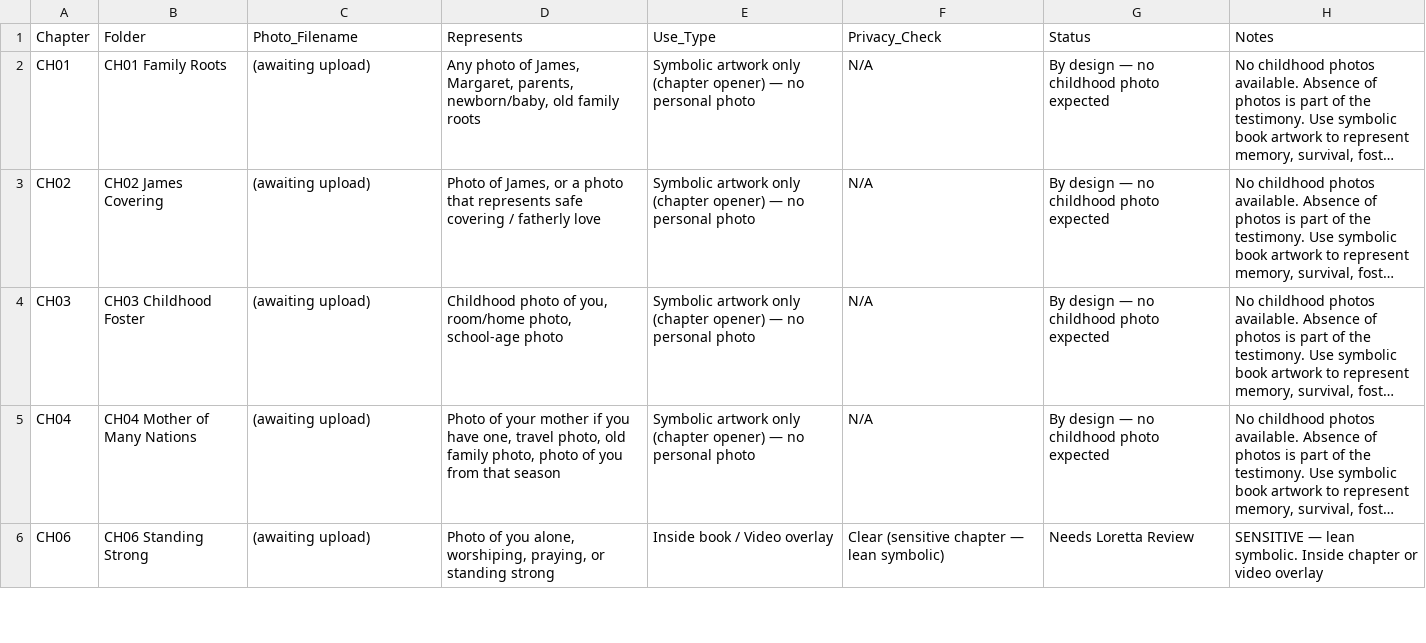
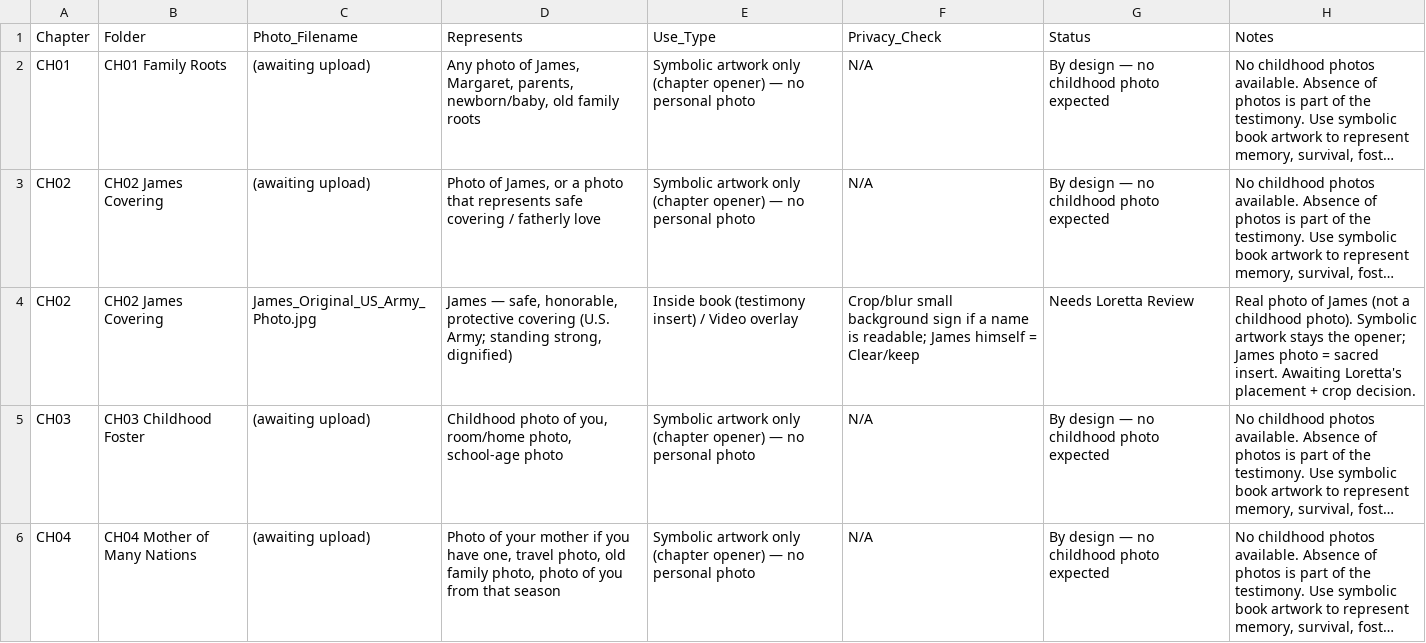
Before and after one commit to hallgross/Onedrive_Folder_Scripts, a CSV file: WOW Book – This Is How You Walk on Water/06 Visuals for Book/08 Real Testimony Visuals – Needs Review/Real_Testimony_Visuals_Intake.csv, drawn as a sheet; only a part is shown; the shorter side is filled out with more unchanged rows; long unchanged cells end in …; the diff names each change by its address in the sheet, - before the commit and + after, or states it on an @@ line.

```diff
--- a/WOW Book – This Is How You Walk on Water/06 Visuals for Book/08 Real Testimony Visuals – Needs Review/Real_Testimony_Visuals_Intake.csv
+++ b/WOW Book – This Is How You Walk on Water/06 Visuals for Book/08 Real Testimony Visuals – Needs Review/Real_Testimony_Visuals_Intake.csv
+row 4: CH02 | CH02 James Covering | James_Original_US_Army_Photo.jpg | James — safe, honorable, protective covering (U.S. Army; standing strong, dignified) | Inside book (testimony insert) / Video overlay | Crop/blur small background sign if a name is readable; James himself = Clear/keep | Needs Loretta Review | Real photo of James (not a childhood photo). Symbolic artwork stays the opener; James photo = sacred insert. Awaiting Loretta's placement + crop decision.
```
Also changed, not shown: WOW Book – This Is How You Walk on Water/WOWBOOK_Chapter_Assembly_Tracker.csv, 3 other files.
